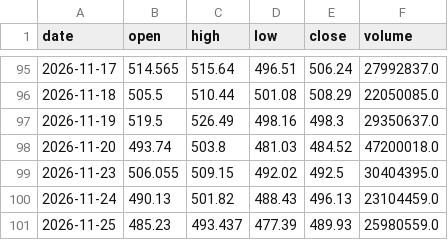
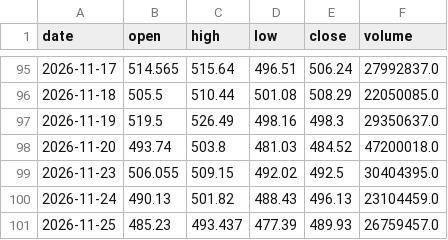
Before and after one commit to liambrohrer/stock_app, a CSV file: MSFT_daily_prices.csv, drawn as a sheet; only a part is shown, gaps mark what is left out.

```diff
--- a/MSFT_daily_prices.csv
+++ b/MSFT_daily_prices.csv
@@ -100,2 +100,2 @@ date,open,high,low,close,volume
 2026-11-24,490.13,501.82,488.43,496.13,23104459.0
-2026-11-25,485.23,493.437,477.39,489.93,25980559.0
+2026-11-25,485.23,493.437,477.39,489.93,26759457.0
```
Also changed, not shown: 1 other file.
